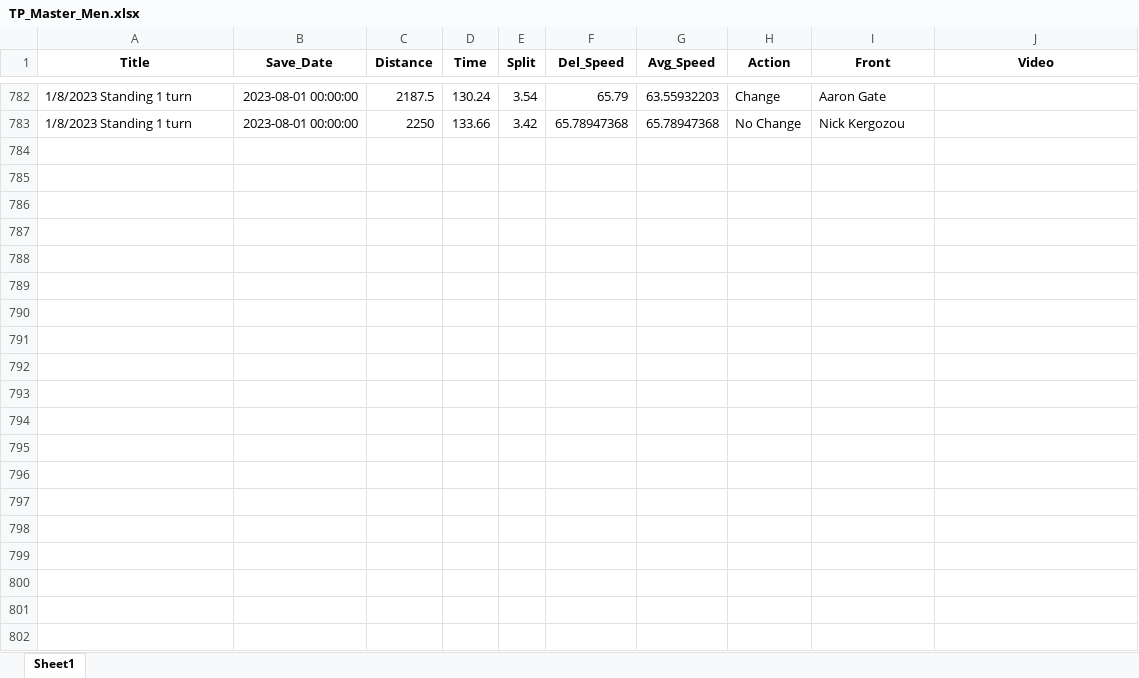
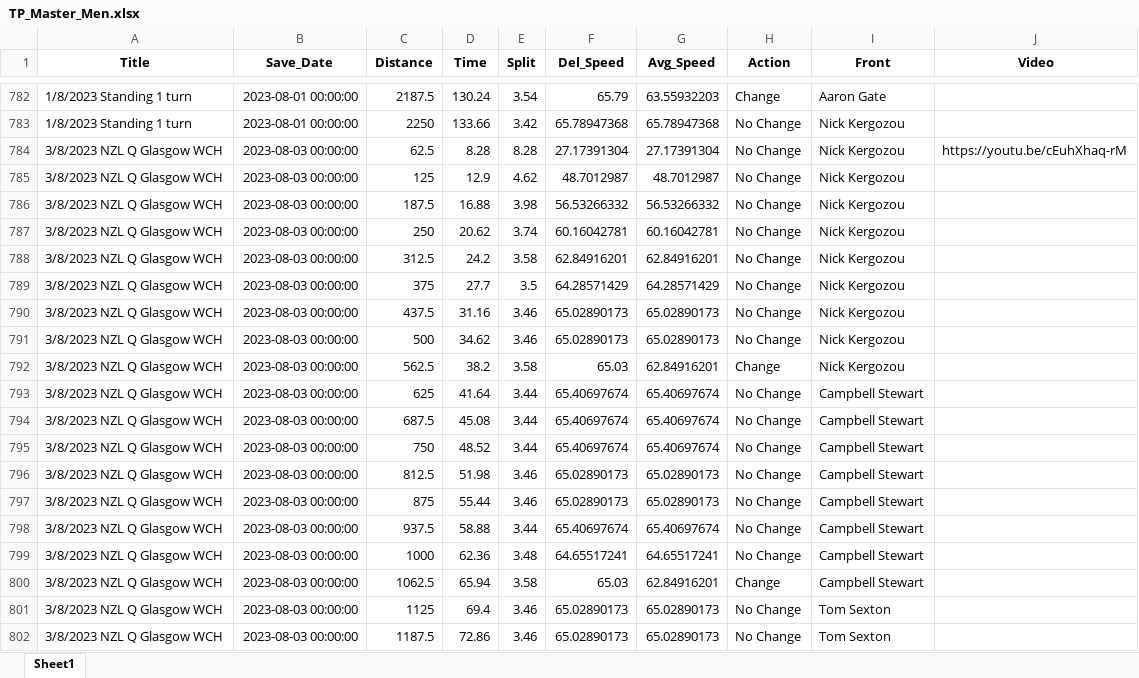
Before and after one commit to Bremz09/CNZPD, an Excel workbook: pages/video_analysis/TP_Master_Men.xlsx, sheet Sheet1, drawn as a sheet; only a part is shown, gaps mark what is left out; values as stored, in another font and other column widths than the file's, no borders; the diff covers the shown part only; the diff names each change by its address in the sheet, - before the commit and + after, or states it on an @@ line.

```diff
--- a/pages/video_analysis/TP_Master_Men.xlsx (sheet Sheet1)
+++ b/pages/video_analysis/TP_Master_Men.xlsx (sheet Sheet1)
+row 784: 3/8/2023 NZL Q Glasgow WCH | 2023-08-03 00:00:00 | 62.5 | 8.28 | 8.28 | 27.17391304 | 27.17391304 | No Change | Nick Kergozou | https://youtu.be/cEuhXhaq-rM
+row 785: 3/8/2023 NZL Q Glasgow WCH | 2023-08-03 00:00:00 | 125 | 12.9 | 4.62 | 48.7012987 | 48.7012987 | No Change | Nick Kergozou
+row 786: 3/8/2023 NZL Q Glasgow WCH | 2023-08-03 00:00:00 | 187.5 | 16.88 | 3.98 | 56.53266332 | 56.53266332 | No Change | Nick Kergozou
+row 787: 3/8/2023 NZL Q Glasgow WCH | 2023-08-03 00:00:00 | 250 | 20.62 | 3.74 | 60.16042781 | 60.16042781 | No Change | Nick Kergozou
+row 788: 3/8/2023 NZL Q Glasgow WCH | 2023-08-03 00:00:00 | 312.5 | 24.2 | 3.58 | 62.84916201 | 62.84916201 | No Change | Nick Kergozou
+row 789: 3/8/2023 NZL Q Glasgow WCH | 2023-08-03 00:00:00 | 375 | 27.7 | 3.5 | 64.28571429 | 64.28571429 | No Change | Nick Kergozou
+row 790: 3/8/2023 NZL Q Glasgow WCH | 2023-08-03 00:00:00 | 437.5 | 31.16 | 3.46 | 65.02890173 | 65.02890173 | No Change | Nick Kergozou
+row 791: 3/8/2023 NZL Q Glasgow WCH | 2023-08-03 00:00:00 | 500 | 34.62 | 3.46 | 65.02890173 | 65.02890173 | No Change | Nick Kergozou
+row 792: 3/8/2023 NZL Q Glasgow WCH | 2023-08-03 00:00:00 | 562.5 | 38.2 | 3.58 | 65.03 | 62.84916201 | Change | Nick Kergozou
+row 793: 3/8/2023 NZL Q Glasgow WCH | 2023-08-03 00:00:00 | 625 | 41.64 | 3.44 | 65.40697674 | 65.40697674 | No Change | Campbell Stewart
+row 794: 3/8/2023 NZL Q Glasgow WCH | 2023-08-03 00:00:00 | 687.5 | 45.08 | 3.44 | 65.40697674 | 65.40697674 | No Change | Campbell Stewart
+row 795: 3/8/2023 NZL Q Glasgow WCH | 2023-08-03 00:00:00 | 750 | 48.52 | 3.44 | 65.40697674 | 65.40697674 | No Change | Campbell Stewart
+row 796: 3/8/2023 NZL Q Glasgow WCH | 2023-08-03 00:00:00 | 812.5 | 51.98 | 3.46 | 65.02890173 | 65.02890173 | No Change | Campbell Stewart
+row 797: 3/8/2023 NZL Q Glasgow WCH | 2023-08-03 00:00:00 | 875 | 55.44 | 3.46 | 65.02890173 | 65.02890173 | No Change | Campbell Stewart
+row 798: 3/8/2023 NZL Q Glasgow WCH | 2023-08-03 00:00:00 | 937.5 | 58.88 | 3.44 | 65.40697674 | 65.40697674 | No Change | Campbell Stewart
+row 799: 3/8/2023 NZL Q Glasgow WCH | 2023-08-03 00:00:00 | 1000 | 62.36 | 3.48 | 64.65517241 | 64.65517241 | No Change | Campbell Stewart
+row 800: 3/8/2023 NZL Q Glasgow WCH | 2023-08-03 00:00:00 | 1062.5 | 65.94 | 3.58 | 65.03 | 62.84916201 | Change | Campbell Stewart
+row 801: 3/8/2023 NZL Q Glasgow WCH | 2023-08-03 00:00:00 | 1125 | 69.4 | 3.46 | 65.02890173 | 65.02890173 | No Change | Tom Sexton
+row 802: 3/8/2023 NZL Q Glasgow WCH | 2023-08-03 00:00:00 | 1187.5 | 72.86 | 3.46 | 65.02890173 | 65.02890173 | No Change | Tom Sexton
```
Also changed, not shown: 109 added rows and cell formats elsewhere in this sheet, pages/Worlds_2023/Master.xlsx, pages/video_analysis/IP_Master_Women.xlsx, 9 other files.
